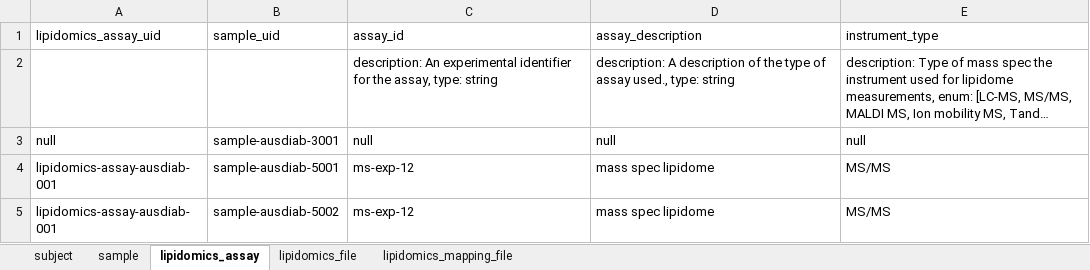
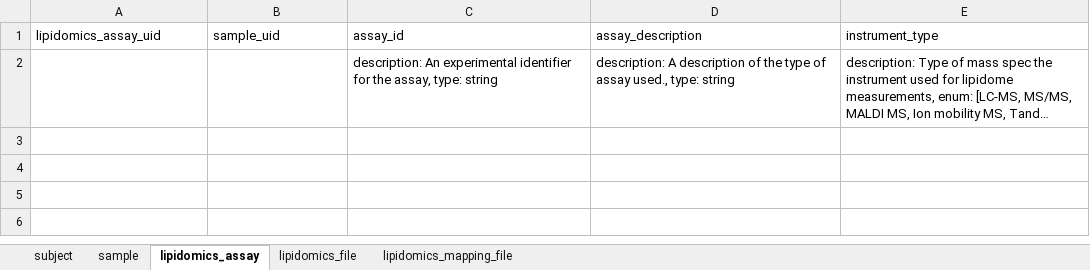
Before and after one commit to AustralianBioCommons/acdc_metadata_templates, an Excel workbook: lipidomic_metadata_template.xlsx, sheet lipidomics_assay, drawn as a sheet; long unchanged cells end in …; values as stored, in another font and other column widths than the file's, no borders; the diff names each change by its address in the sheet, - before the commit and + after, or states it on an @@ line.

```diff
--- a/lipidomic_metadata_template.xlsx (sheet lipidomics_assay)
+++ b/lipidomic_metadata_template.xlsx (sheet lipidomics_assay)
-row 3: null | sample-ausdiab-3001 | null | null | null
-row 4: lipidomics-assay-ausdiab-001 | sample-ausdiab-5001 | ms-exp-12 | mass spec lipidome | MS/MS
-row 5: lipidomics-assay-ausdiab-001 | sample-ausdiab-5002 | ms-exp-12 | mass spec lipidome | MS/MS
```
Also changed, not shown: sheet sample, sheet lipidomics_file, sheet lipidomics_mapping_file, sheet subject, 3 other files.
